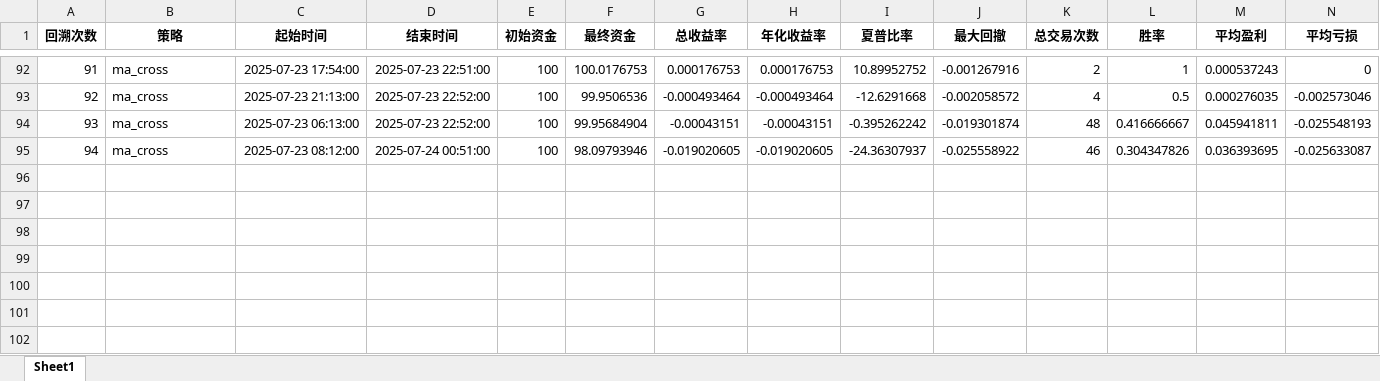
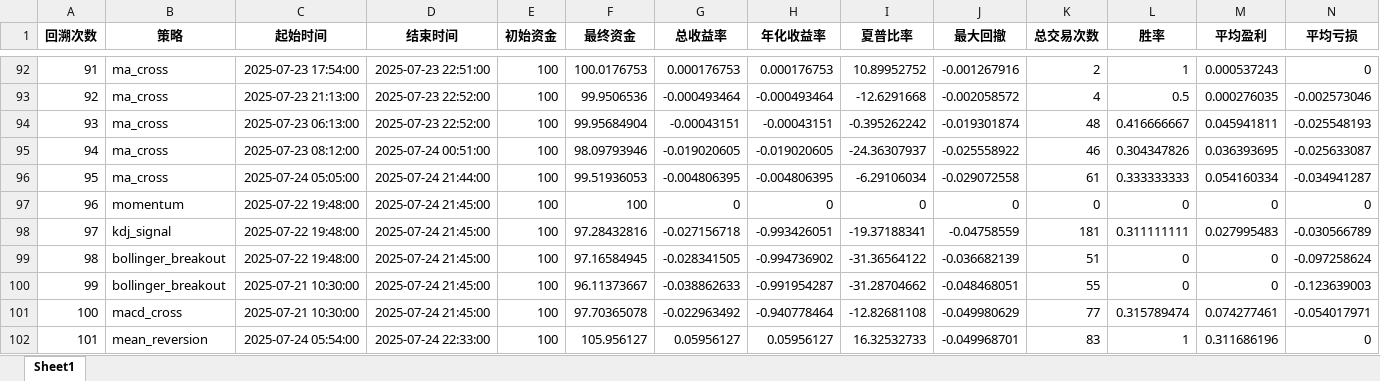
Before and after one commit to loonslo/QuantTrade, an Excel workbook: backtest_results.xlsx, sheet Sheet1, drawn as a sheet; only a part is shown, gaps mark what is left out; values as stored, in another font and other column widths than the file's, no borders; rows hold the shown columns only; the diff names each change by its address in the sheet, - before the commit and + after, or states it on an @@ line.

```diff
--- a/backtest_results.xlsx (sheet Sheet1)
+++ b/backtest_results.xlsx (sheet Sheet1)
+row 96: 95 | ma_cross | 2025-07-24 05:05:00 | 2025-07-24 21:44:00 | 100 | 99.51936053 | -0.004806395 | -0.004806395 | -6.29106034 | -0.029072558 | 61 | 0.333333333 | 0.054160334 | -0.034941287
+row 97: 96 | momentum | 2025-07-22 19:48:00 | 2025-07-24 21:45:00 | 100 | 100 | 0 | 0 | 0 | 0 | 0 | 0 | 0 | 0
+row 98: 97 | kdj_signal | 2025-07-22 19:48:00 | 2025-07-24 21:45:00 | 100 | 97.28432816 | -0.027156718 | -0.993426051 | -19.37188341 | -0.04758559 | 181 | 0.311111111 | 0.027995483 | -0.030566789
+row 99: 98 | bollinger_breakout | 2025-07-22 19:48:00 | 2025-07-24 21:45:00 | 100 | 97.16584945 | -0.028341505 | -0.994736902 | -31.36564122 | -0.036682139 | 51 | 0 | 0 | -0.097258624
+row 100: 99 | bollinger_breakout | 2025-07-21 10:30:00 | 2025-07-24 21:45:00 | 100 | 96.11373667 | -0.038862633 | -0.991954287 | -31.28704662 | -0.048468051 | 55 | 0 | 0 | -0.123639003
+row 101: 100 | macd_cross | 2025-07-21 10:30:00 | 2025-07-24 21:45:00 | 100 | 97.70365078 | -0.022963492 | -0.940778464 | -12.82681108 | -0.049980629 | 77 | 0.315789474 | 0.074277461 | -0.054017971
+row 102: 101 | mean_reversion | 2025-07-24 05:54:00 | 2025-07-24 22:33:00 | 100 | 105.956127 | 0.05956127 | 0.05956127 | 16.32532733 | -0.049968701 | 83 | 1 | 0.311686196 | 0
```
Also changed, not shown: commission_analysis.xlsx, 5 other files.
